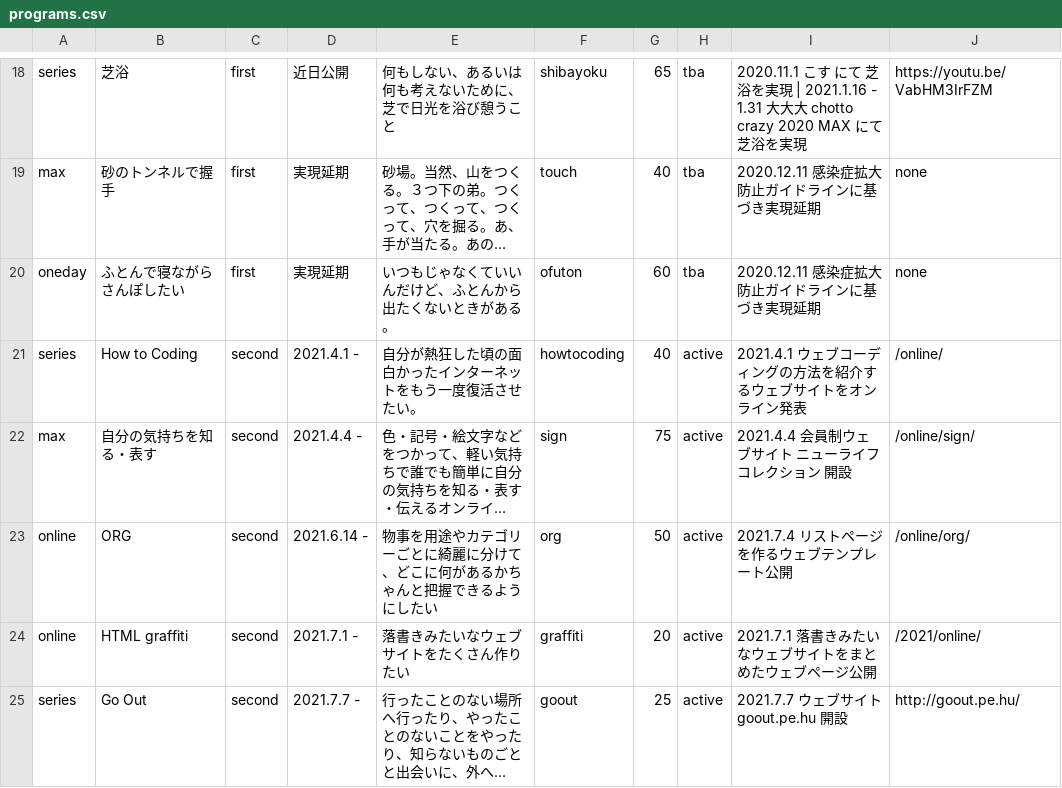
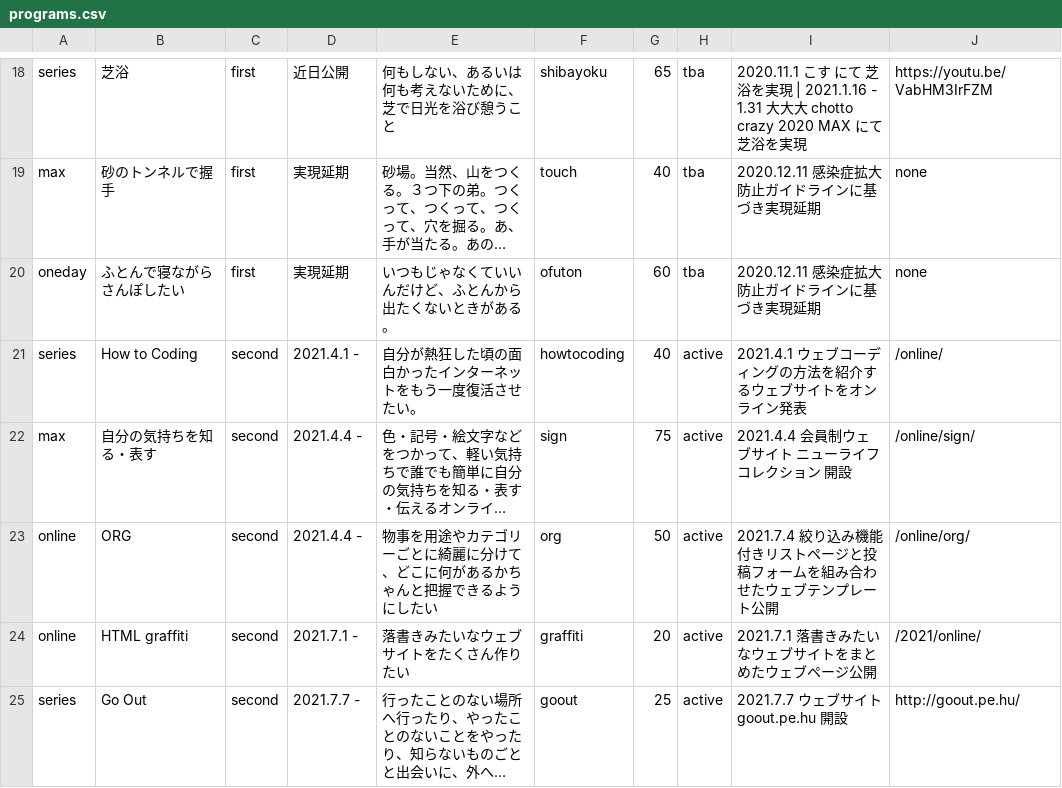
Before and after one commit to chottocrazy/index, a CSV file: programs/programs.csv, drawn as a sheet; only a part is shown, gaps mark what is left out; long unchanged cells end in …; the diff names each change by its address in the sheet, - before the commit and + after, or states it on an @@ line.

Commit message:
Update programs.csv

```diff
--- a/programs/programs.csv
+++ b/programs/programs.csv
-D23: 2021.6.14 -
+D23: 2021.4.4 -
-I23: 2021.7.4 リストページを作るウェブテンプレート公開
+I23: 2021.7.4 絞り込み機能付きリストページと投稿フォームを組み合わせたウェブテンプレート公開
```
